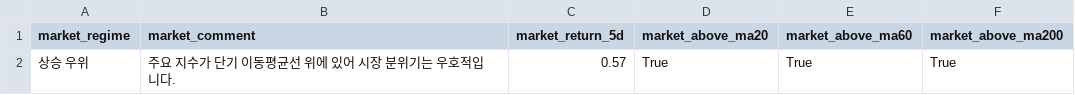
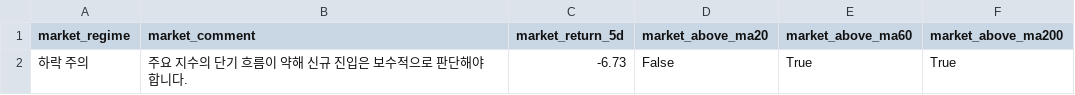
Before and after one commit to kyungseokpark/Stock_Agent_rev, a CSV file: output/kr/market_summary.csv, drawn as a sheet.

```diff
--- a/output/kr/market_summary.csv
+++ b/output/kr/market_summary.csv
@@ -1,2 +1,2 @@
 market_regime,market_comment,market_return_5d,market_above_ma20,market_above_ma60,market_above_ma200
-상승 우위,주요 지수가 단기 이동평균선 위에 있어 시장 분위기는 우호적입니다.,0.57,True,True,True
+하락 주의,주요 지수의 단기 흐름이 약해 신규 진입은 보수적으로 판단해야 합니다.,-6.73,False,True,True
```
Also changed, not shown: output/kr/full_result.csv, output/kr/performance_tracking.csv, 5 other files.
